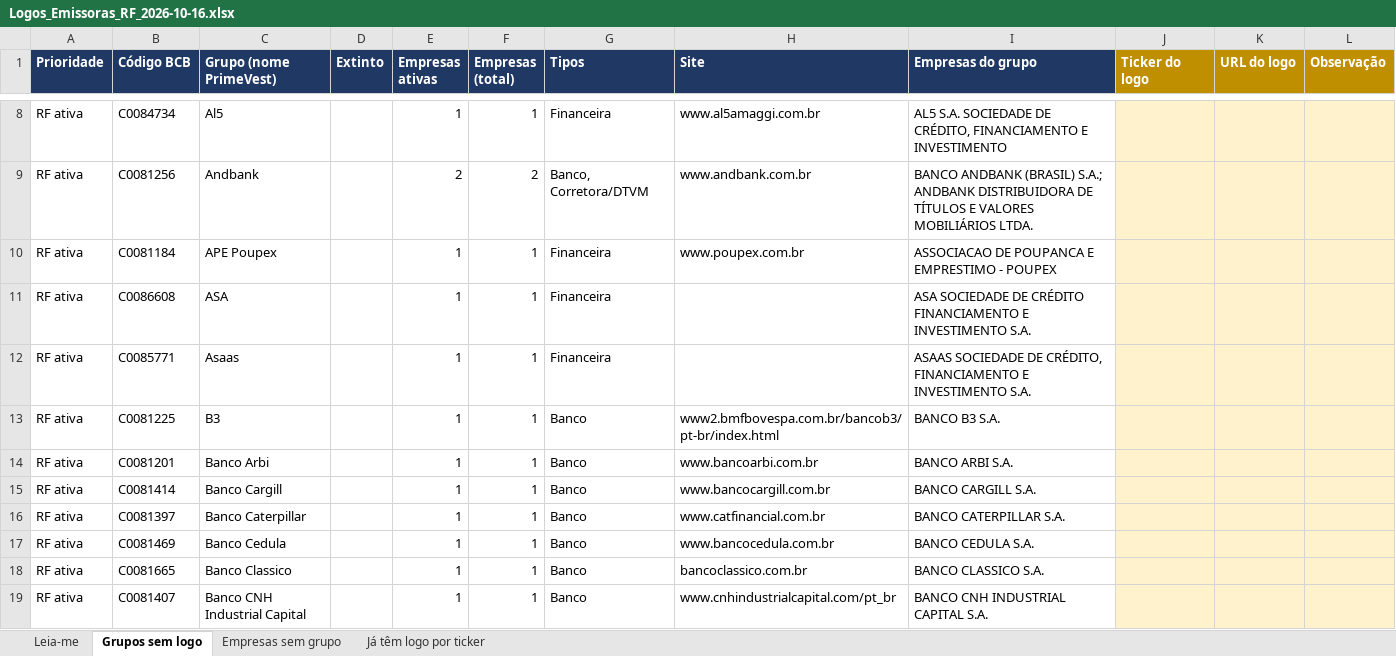
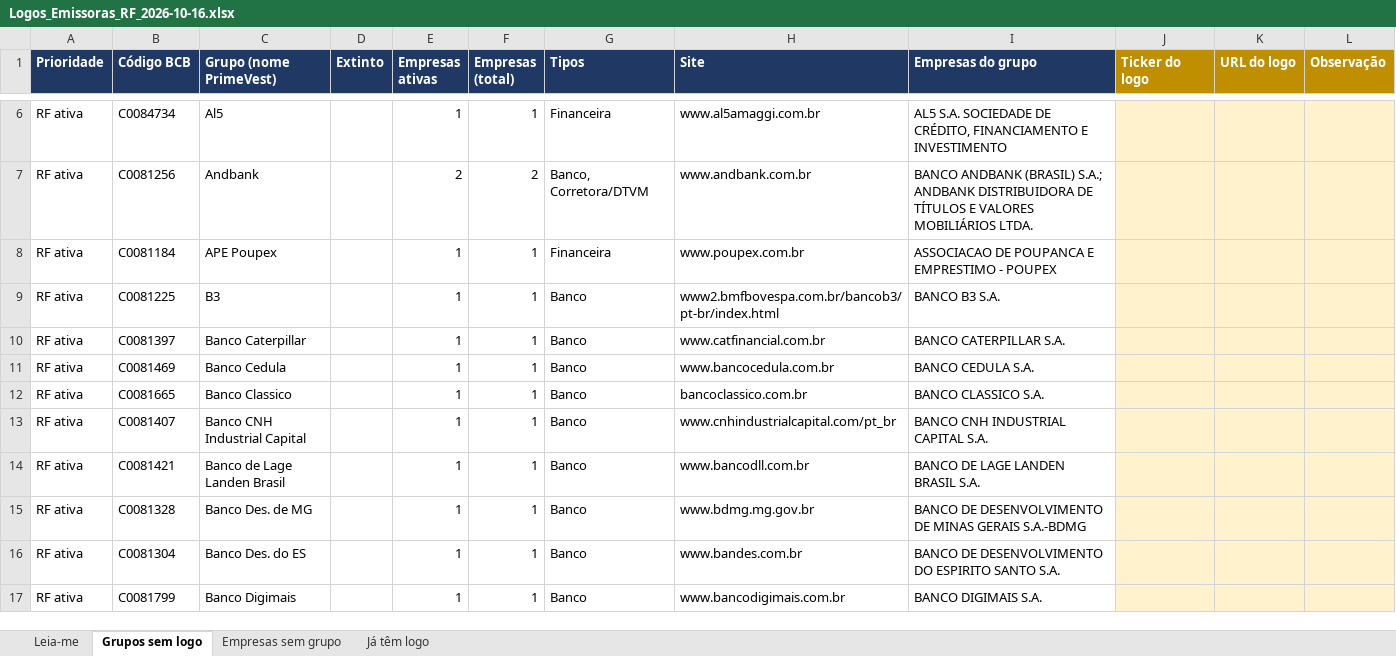
Before and after one commit to guilherme-dealmeida/activest, an Excel workbook: docs/emissores/Logos_Emissoras_RF_2026-10-16.xlsx, sheet Grupos sem logo, drawn as a sheet; only a part is shown, gaps mark what is left out; the shorter side is filled out with more unchanged rows; values as stored, in another font and other column widths than the file's, no borders; the diff covers the shown part only; the diff names each change by its address in the sheet, - before the commit and + after, or states it on an @@ line.

Commit message:
TRACK_01 - Logos de RF

```diff
--- a/docs/emissores/Logos_Emissoras_RF_2026-10-16.xlsx (sheet Grupos sem logo)
+++ b/docs/emissores/Logos_Emissoras_RF_2026-10-16.xlsx (sheet Grupos sem logo)
-sheet tab: Já têm logo por ticker
+sheet tab: Já têm logo
-row 11: RF ativa | C0086608 | ASA |  | 1 | 1 | Financeira |  | ASA SOCIEDADE DE CRÉDITO FINANCIAMENTO E INVESTIMENTO S.A.
-row 12: RF ativa | C0085771 | Asaas |  | 1 | 1 | Financeira |  | ASAAS SOCIEDADE DE CRÉDITO, FINANCIAMENTO E INVESTIMENTO S.A.
-row 14: RF ativa | C0081201 | Banco Arbi |  | 1 | 1 | Banco | www.bancoarbi.com.br | BANCO ARBI S.A.
-row 15: RF ativa | C0081414 | Banco Cargill |  | 1 | 1 | Banco | www.bancocargill.com.br | BANCO CARGILL S.A.
```
Also changed, not shown: 61 removed rows and 1 edited cell elsewhere in this sheet, sheet Já têm logo, sheet Empresas sem grupo, sheet Leia-me, 25 other files.
